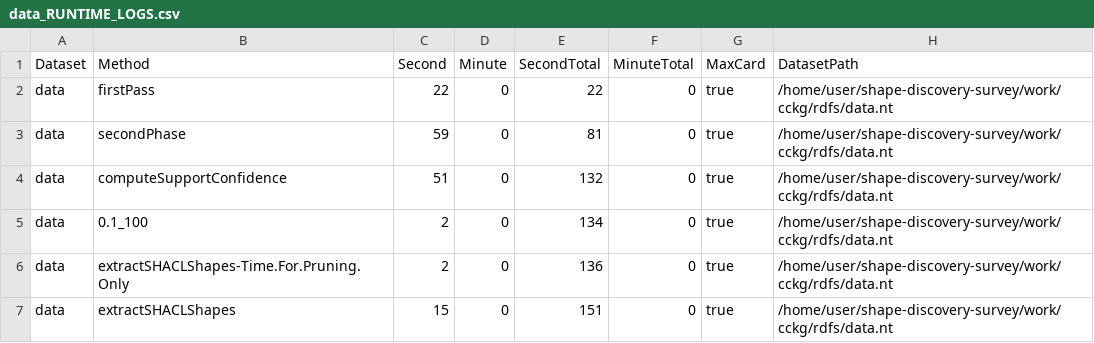
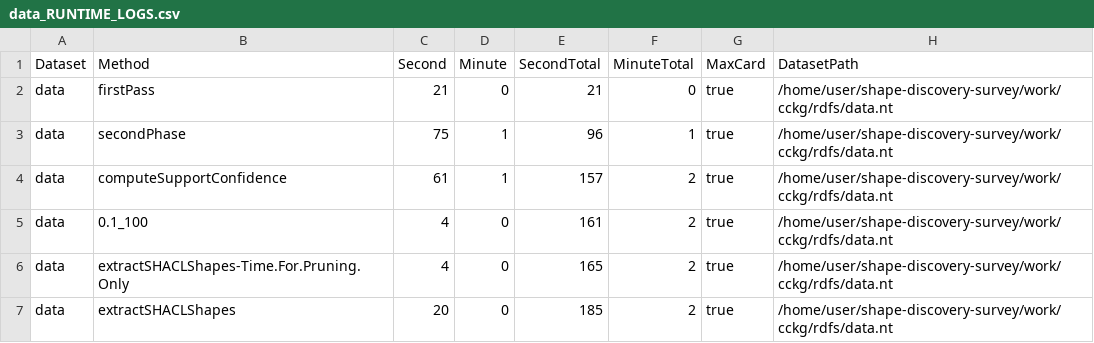
Before and after one commit to miguel76/shape-discovery-survey, a CSV file: results/cckg/rdfs/qse/qse-output/data_RUNTIME_LOGS.csv, drawn as a sheet.

```diff
--- a/results/cckg/rdfs/qse/qse-output/data_RUNTIME_LOGS.csv
+++ b/results/cckg/rdfs/qse/qse-output/data_RUNTIME_LOGS.csv
@@ -1,7 +1,7 @@
 Dataset,Method,Second,Minute,SecondTotal,MinuteTotal,MaxCard,DatasetPath
-data,firstPass,22,0,22,0,true,/home/user/shape-discovery-survey/work/cckg/rdfs/data.nt
-data,secondPhase,59,0,81,0,true,/home/user/shape-discovery-survey/work/cckg/rdfs/data.nt
-data,computeSupportConfidence,51,0,132,0,true,/home/user/shape-discovery-survey/work/cckg/rdfs/data.nt
-data,0.1_100,2,0,134,0,true,/home/user/shape-discovery-survey/work/cckg/rdfs/data.nt
-data,extractSHACLShapes-Time.For.Pruning.Only,2,0,136,0,true,/home/user/shape-discovery-survey/work/cckg/rdfs/data.nt
-data,extractSHACLShapes,15,0,151,0,true,/home/user/shape-discovery-survey/work/cckg/rdfs/data.nt
+data,firstPass,21,0,21,0,true,/home/user/shape-discovery-survey/work/cckg/rdfs/data.nt
+data,secondPhase,75,1,96,1,true,/home/user/shape-discovery-survey/work/cckg/rdfs/data.nt
+data,computeSupportConfidence,61,1,157,2,true,/home/user/shape-discovery-survey/work/cckg/rdfs/data.nt
+data,0.1_100,4,0,161,2,true,/home/user/shape-discovery-survey/work/cckg/rdfs/data.nt
+data,extractSHACLShapes-Time.For.Pruning.Only,4,0,165,2,true,/home/user/shape-discovery-survey/work/cckg/rdfs/data.nt
+data,extractSHACLShapes,20,0,185,2,true,/home/user/shape-discovery-survey/work/cckg/rdfs/data.nt
```
Also changed, not shown: results/cckg/rdfs/qse-pruned/qse-output/data_RUNTIME_LOGS.csv, results/cckg/rdfs/qse/qse-output/data.csv, 26 other files.
